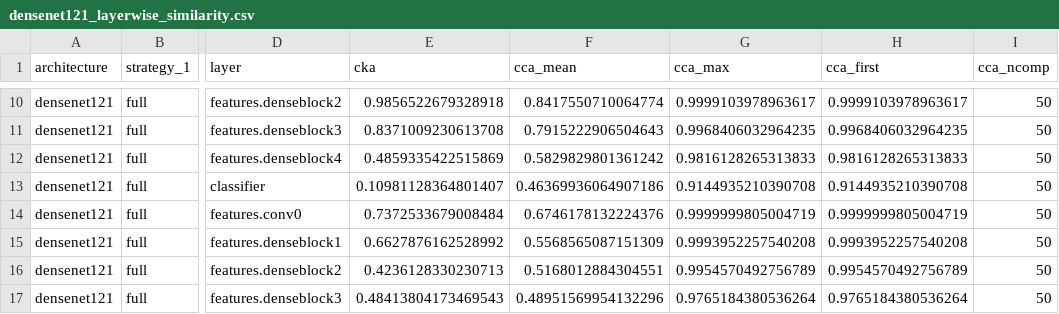
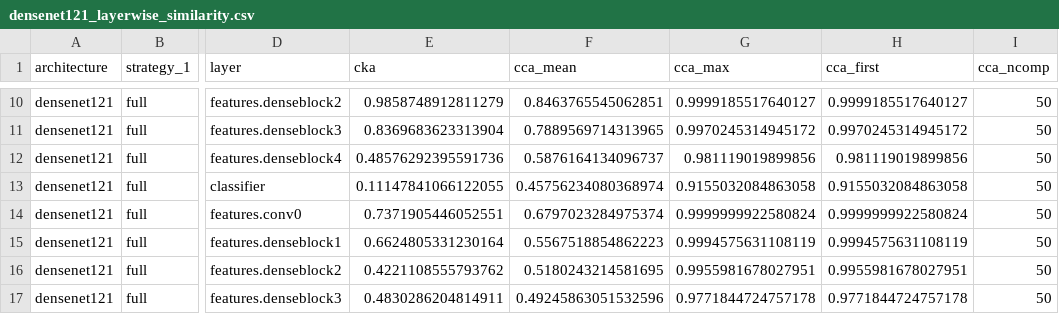
Before and after one commit to samhitamallavarapu-1/CS137Assignment2, a CSV file: my_cnn2/outputs/part3_analysis/densenet121/densenet121_layerwise_similarity.csv, drawn as a sheet; only a part is shown, gaps mark what is left out; the diff covers the shown part only; the diff names each change by its address in the sheet, - before the commit and + after, or states it on an @@ line.

```diff
--- a/my_cnn2/outputs/part3_analysis/densenet121/densenet121_layerwise_similarity.csv
+++ b/my_cnn2/outputs/part3_analysis/densenet121/densenet121_layerwise_similarity.csv
-E10 (cka): 0.9856522679328918
+E10 (cka): 0.9858748912811279
-F10 (cca_mean): 0.8417550710064774
+F10 (cca_mean): 0.8463765545062851
-G10 (cca_max): 0.9999103978963617
+G10 (cca_max): 0.9999185517640127
-H10 (cca_first): 0.9999103978963617
+H10 (cca_first): 0.9999185517640127
-E11 (cka): 0.8371009230613708
+E11 (cka): 0.8369683623313904
-F11 (cca_mean): 0.7915222906504643
+F11 (cca_mean): 0.7889569714313965
-G11 (cca_max): 0.9968406032964235
+G11 (cca_max): 0.9970245314945172
-H11 (cca_first): 0.9968406032964235
+H11 (cca_first): 0.9970245314945172
-E12 (cka): 0.4859335422515869
+E12 (cka): 0.48576292395591736
-F12 (cca_mean): 0.5829829801361242
+F12 (cca_mean): 0.5876164134096737
-G12 (cca_max): 0.9816128265313833
+G12 (cca_max): 0.981119019899856
-H12 (cca_first): 0.9816128265313833
+H12 (cca_first): 0.981119019899856
-E13 (cka): 0.10981128364801407
+E13 (cka): 0.11147841066122055
-F13 (cca_mean): 0.46369936064907186
+F13 (cca_mean): 0.45756234080368974
-G13 (cca_max): 0.9144935210390708
+G13 (cca_max): 0.9155032084863058
-H13 (cca_first): 0.9144935210390708
+H13 (cca_first): 0.9155032084863058
-E14 (cka): 0.7372533679008484
+E14 (cka): 0.7371905446052551
-F14 (cca_mean): 0.6746178132224376
+F14 (cca_mean): 0.6797023284975374
-G14 (cca_max): 0.9999999805004719
+G14 (cca_max): 0.9999999922580824
-H14 (cca_first): 0.9999999805004719
+H14 (cca_first): 0.9999999922580824
-E15 (cka): 0.6627876162528992
+E15 (cka): 0.6624805331230164
-F15 (cca_mean): 0.5568565087151309
+F15 (cca_mean): 0.5567518854862223
-G15 (cca_max): 0.9993952257540208
+G15 (cca_max): 0.9994575631108119
-H15 (cca_first): 0.9993952257540208
+H15 (cca_first): 0.9994575631108119
-E16 (cka): 0.4236128330230713
+E16 (cka): 0.4221108555793762
-F16 (cca_mean): 0.5168012884304551
+F16 (cca_mean): 0.5180243214581695
-G16 (cca_max): 0.9954570492756789
+G16 (cca_max): 0.9955981678027951
-H16 (cca_first): 0.9954570492756789
+H16 (cca_first): 0.9955981678027951
-E17 (cka): 0.48413804173469543
+E17 (cka): 0.4830286204814911
-F17 (cca_mean): 0.48951569954132296
+F17 (cca_mean): 0.49245863051532596
-G17 (cca_max): 0.9765184380536264
+G17 (cca_max): 0.9771844724757178
-H17 (cca_first): 0.9765184380536264
+H17 (cca_first): 0.9771844724757178
```
Also changed, not shown: 111 edited cells elsewhere in this file, my_cnn2/outputs/part3_analysis/densenet121/densenet121_summary_similarity.csv, my_cnn2/outputs/part3_analysis/resnet152/resnet152_layerwise_similarity.csv, 46 other files.
